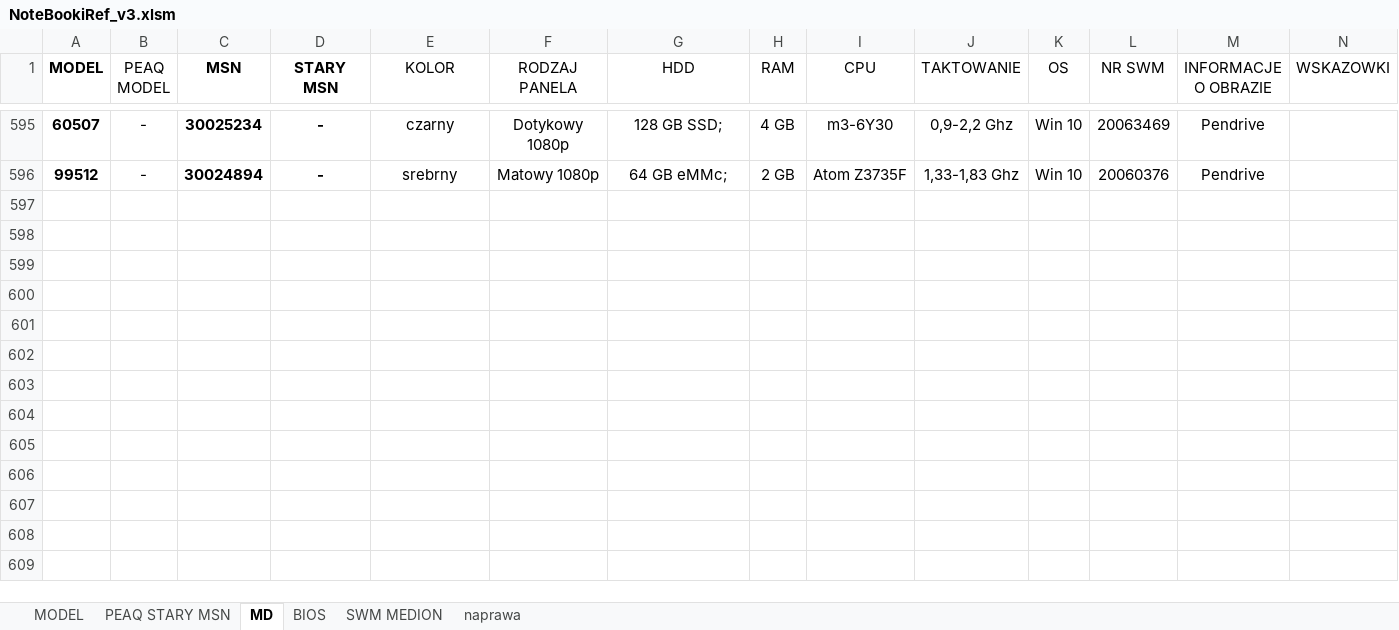
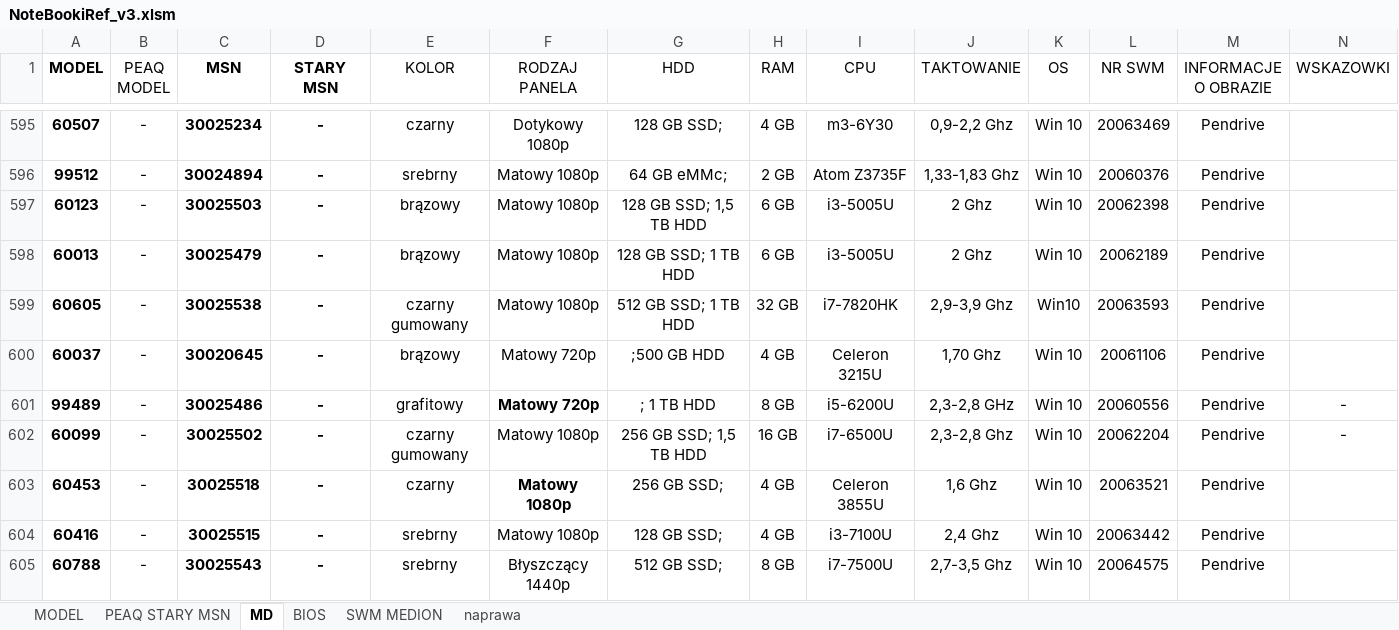
Before and after one commit to Duch003/Retriever4, an Excel workbook: Retriever4/bin/Debug/NoteBookiRef_v3.xlsm, sheet MD, drawn as a sheet; only a part is shown, gaps mark what is left out; the shorter side is filled out with more unchanged rows; values as stored, in another font and other column widths than the file's, no borders; conditional formats and table styles not drawn; rows hold the shown columns only; the diff covers the shown part only; the diff names each change by its address in the sheet, - before the commit and + after, or states it on an @@ line.

```diff
--- a/Retriever4/bin/Debug/NoteBookiRef_v3.xlsm (sheet MD)
+++ b/Retriever4/bin/Debug/NoteBookiRef_v3.xlsm (sheet MD)
-row 597: (empty)
+row 597: 60123 | - | 30025503 | - | brązowy | Matowy 1080p | 128 GB SSD; 1,5 TB HDD | 6 GB | i3-5005U | 2 Ghz | Win 10 | 20062398 | Pendrive
-row 598: (empty)
+row 598: 60013 | - | 30025479 | - | brązowy | Matowy 1080p | 128 GB SSD; 1 TB HDD | 6 GB | i3-5005U | 2 Ghz | Win 10 | 20062189 | Pendrive
-row 599: (empty)
+row 599: 60605 | - | 30025538 | - | czarny gumowany | Matowy 1080p | 512 GB SSD; 1 TB HDD | 32 GB | i7-7820HK | 2,9-3,9 Ghz | Win10 | 20063593 | Pendrive
-row 600: (empty)
+row 600: 60037 | - | 30020645 | - | brązowy | Matowy 720p | ;500 GB HDD | 4 GB | Celeron 3215U | 1,70 Ghz | Win 10 | 20061106 | Pendrive
-row 601: (empty)
+row 601: 99489 | - | 30025486 | - | grafitowy | Matowy 720p | ; 1 TB HDD | 8 GB | i5-6200U | 2,3-2,8 GHz | Win 10 | 20060556 | Pendrive | -
-row 602: (empty)
+row 602: 60099 | - | 30025502 | - | czarny gumowany | Matowy 1080p | 256 GB SSD; 1,5 TB HDD | 16 GB | i7-6500U | 2,3-2,8 Ghz | Win 10 | 20062204 | Pendrive | -
-row 603: (empty)
+row 603: 60453 | - | 30025518 | - | czarny | Matowy 1080p | 256 GB SSD; | 4 GB | Celeron 3855U | 1,6 Ghz | Win 10 | 20063521 | Pendrive
+row 604: 60416 | - | 30025515 | - | srebrny | Matowy 1080p | 128 GB SSD; | 4 GB | i3-7100U | 2,4 Ghz | Win 10 | 20063442 | Pendrive
+row 605: 60788 | - | 30025543 | - | srebrny | Błyszczący 1440p | 512 GB SSD; | 8 GB | i7-7500U | 2,7-3,5 Ghz | Win 10 | 20064575 | Pendrive
```
Also changed, not shown: 10 added rows and 8 edited cells elsewhere in this sheet, sheet SWM MEDION, sheet MODEL, sheet BIOS, formulas that keep their value, 19 other files.
